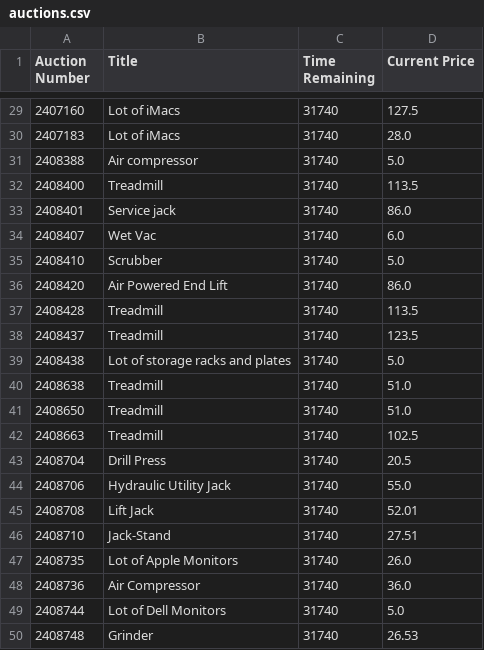
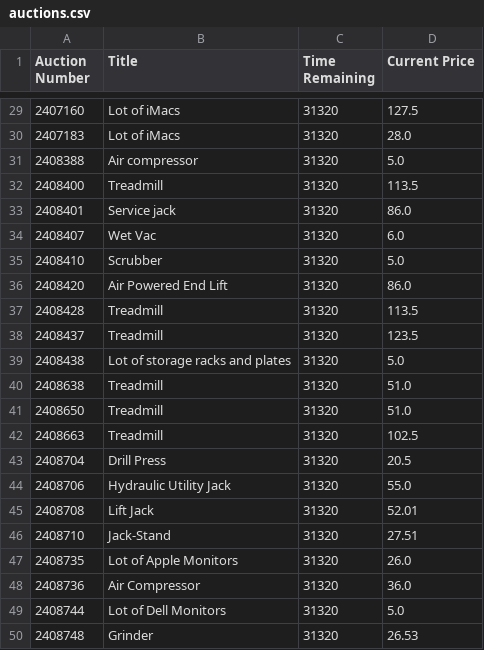
Before and after one commit to warthogs32/surplus, a CSV file: auctions.csv, drawn as a sheet; only a part is shown, gaps mark what is left out; the diff covers the shown part only.

```diff
--- a/auctions.csv
+++ b/auctions.csv
@@ -29,22 +29,22 @@ Auction Number,Title,Time Remaining,Current Price
-2407160,Lot of iMacs,31740,127.5
-2407183,Lot of iMacs,31740,28.0
-2408388,Air compressor,31740,5.0
-2408400,Treadmill,31740,113.5
-2408401,Service jack,31740,86.0
-2408407,Wet Vac,31740,6.0
-2408410,Scrubber,31740,5.0
-2408420,Air Powered End Lift,31740,86.0
-2408428,Treadmill,31740,113.5
-2408437,Treadmill,31740,123.5
-2408438,Lot of storage racks and plates,31740,5.0
-2408638,Treadmill,31740,51.0
-2408650,Treadmill,31740,51.0
-2408663,Treadmill,31740,102.5
-2408704,Drill Press,31740,20.5
-2408706,Hydraulic Utility Jack,31740,55.0
-2408708,Lift Jack,31740,52.01
-2408710,Jack-Stand,31740,27.51
-2408735,Lot of Apple Monitors,31740,26.0
-2408736,Air Compressor,31740,36.0
-2408744,Lot of Dell Monitors,31740,5.0
-2408748,Grinder,31740,26.53
+2407160,Lot of iMacs,31320,127.5
+2407183,Lot of iMacs,31320,28.0
+2408388,Air compressor,31320,5.0
+2408400,Treadmill,31320,113.5
+2408401,Service jack,31320,86.0
+2408407,Wet Vac,31320,6.0
+2408410,Scrubber,31320,5.0
+2408420,Air Powered End Lift,31320,86.0
+2408428,Treadmill,31320,113.5
+2408437,Treadmill,31320,123.5
+2408438,Lot of storage racks and plates,31320,5.0
+2408638,Treadmill,31320,51.0
+2408650,Treadmill,31320,51.0
+2408663,Treadmill,31320,102.5
+2408704,Drill Press,31320,20.5
+2408706,Hydraulic Utility Jack,31320,55.0
+2408708,Lift Jack,31320,52.01
+2408710,Jack-Stand,31320,27.51
+2408735,Lot of Apple Monitors,31320,26.0
+2408736,Air Compressor,31320,36.0
+2408744,Lot of Dell Monitors,31320,5.0
+2408748,Grinder,31320,26.53
```
Also changed, not shown: 27 edited cells elsewhere in this file, 2 other files.
